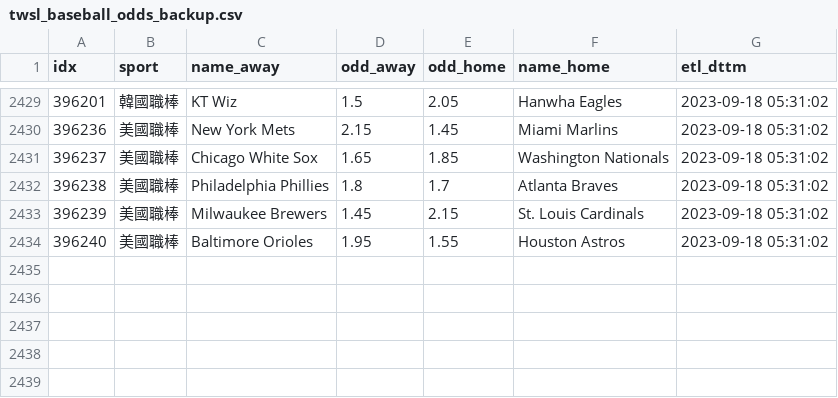
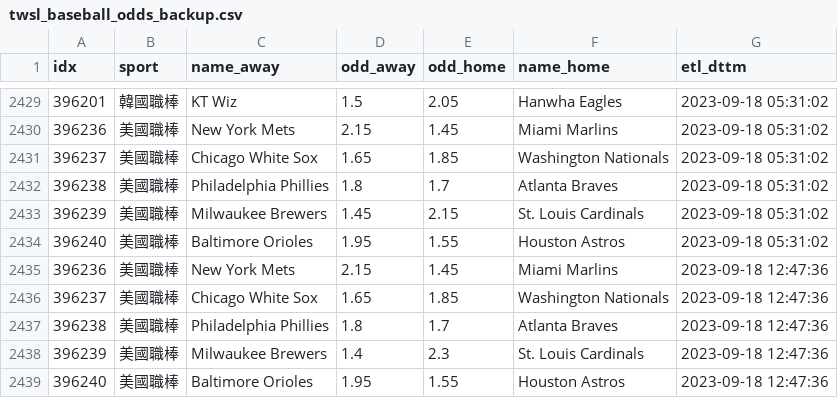
Before and after one commit to achilles0926/tw_sport_lottery, a CSV file: twsl_baseball_odds_backup.csv, drawn as a sheet; only a part is shown, gaps mark what is left out.

```diff
--- a/twsl_baseball_odds_backup.csv
+++ b/twsl_baseball_odds_backup.csv
@@ -2434 +2434,6 @@
 396240,美國職棒,Baltimore Orioles,1.95,1.55,Houston Astros,2023-09-18 05:31:02
+396236,美國職棒,New York Mets,2.15,1.45,Miami Marlins,2023-09-18 12:47:36
+396237,美國職棒,Chicago White Sox,1.65,1.85,Washington Nationals,2023-09-18 12:47:36
+396238,美國職棒,Philadelphia Phillies,1.8,1.7,Atlanta Braves,2023-09-18 12:47:36
+396239,美國職棒,Milwaukee Brewers,1.4,2.3,St. Louis Cardinals,2023-09-18 12:47:36
+396240,美國職棒,Baltimore Orioles,1.95,1.55,Houston Astros,2023-09-18 12:47:36
```
Also changed, not shown: twsl_baseball_odds_base.csv, twsl_baseball_odds_new.csv.
